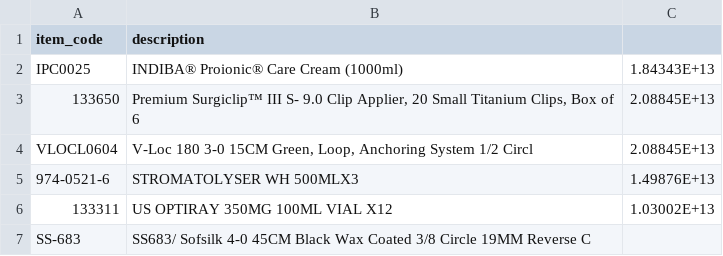
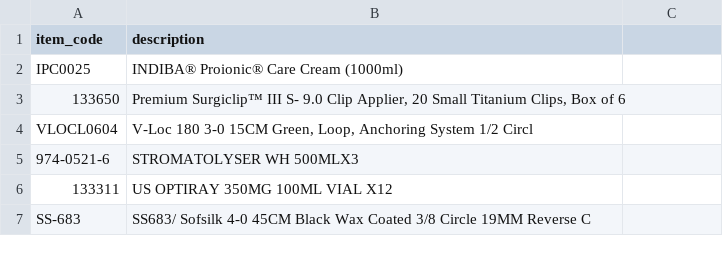
Before and after one commit to mouhamadhaydar/mhd-api, a CSV file: items.csv, drawn as a sheet; the diff names each change by its address in the sheet, - before the commit and + after, or states it on an @@ line.

Commit message:
Add files via upload

```diff
--- a/items.csv
+++ b/items.csv
-C2: 1.84343E+13
+C2: (empty)
-C3:C4: 2.08845E+13
+C3:C4: (empty)
-C5: 1.49876E+13
+C5: (empty)
-C6: 1.03002E+13
+C6: (empty)
```
